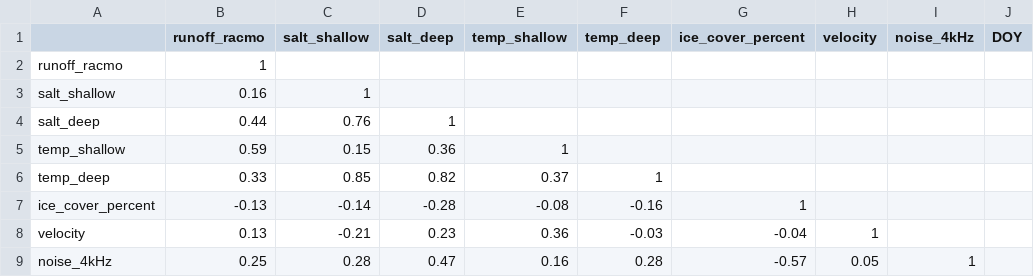
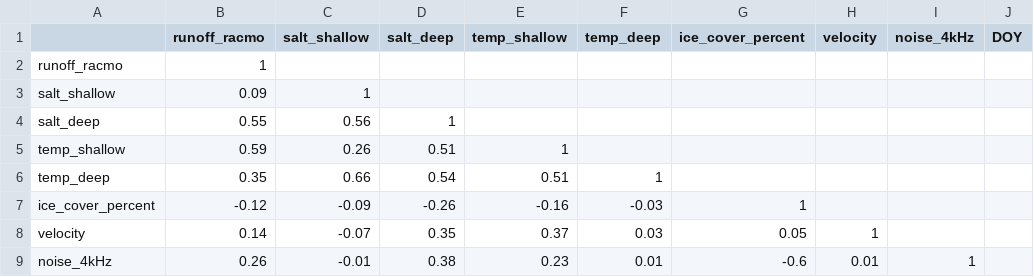
Before and after one commit to mjzahn/OMG_narwhals_habitat-model, a CSV file: analysis/mdl_data_pooled_correlations.csv, drawn as a sheet; only a part is shown; the diff covers the shown part only; the diff names each change by its address in the sheet, - before the commit and + after, or states it on an @@ line.

Commit message:
updated model approach to use data from aug through oct

```diff
--- a/analysis/mdl_data_pooled_correlations.csv
+++ b/analysis/mdl_data_pooled_correlations.csv
-B3 (runoff_racmo): 0.16
+B3 (runoff_racmo): 0.09
-B4 (runoff_racmo): 0.44
+B4 (runoff_racmo): 0.55
-C4 (salt_shallow): 0.76
+C4 (salt_shallow): 0.56
-C5 (salt_shallow): 0.15
+C5 (salt_shallow): 0.26
-D5 (salt_deep): 0.36
+D5 (salt_deep): 0.51
-B6 (runoff_racmo): 0.33
+B6 (runoff_racmo): 0.35
-C6 (salt_shallow): 0.85
+C6 (salt_shallow): 0.66
-D6 (salt_deep): 0.82
+D6 (salt_deep): 0.54
-E6 (temp_shallow): 0.37
+E6 (temp_shallow): 0.51
-B7 (runoff_racmo): -0.13
+B7 (runoff_racmo): -0.12
-C7 (salt_shallow): -0.14
+C7 (salt_shallow): -0.09
-D7 (salt_deep): -0.28
+D7 (salt_deep): -0.26
-E7 (temp_shallow): -0.08
+E7 (temp_shallow): -0.16
-F7 (temp_deep): -0.16
+F7 (temp_deep): -0.03
-B8 (runoff_racmo): 0.13
+B8 (runoff_racmo): 0.14
-C8 (salt_shallow): -0.21
+C8 (salt_shallow): -0.07
-D8 (salt_deep): 0.23
+D8 (salt_deep): 0.35
-E8 (temp_shallow): 0.36
+E8 (temp_shallow): 0.37
-F8 (temp_deep): -0.03
+F8 (temp_deep): 0.03
-G8 (ice_cover_percent): -0.04
+G8 (ice_cover_percent): 0.05
-B9 (runoff_racmo): 0.25
+B9 (runoff_racmo): 0.26
-C9 (salt_shallow): 0.28
+C9 (salt_shallow): -0.01
-D9 (salt_deep): 0.47
+D9 (salt_deep): 0.38
-E9 (temp_shallow): 0.16
+E9 (temp_shallow): 0.23
-F9 (temp_deep): 0.28
+F9 (temp_deep): 0.01
-G9 (ice_cover_percent): -0.57
+G9 (ice_cover_percent): -0.6
-H9 (velocity): 0.05
+H9 (velocity): 0.01
```
Also changed, not shown: 17 edited cells elsewhere in this file, 5 other files.
